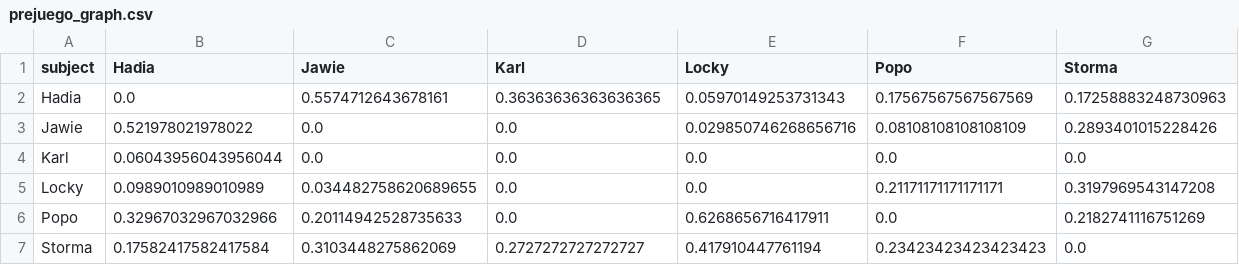
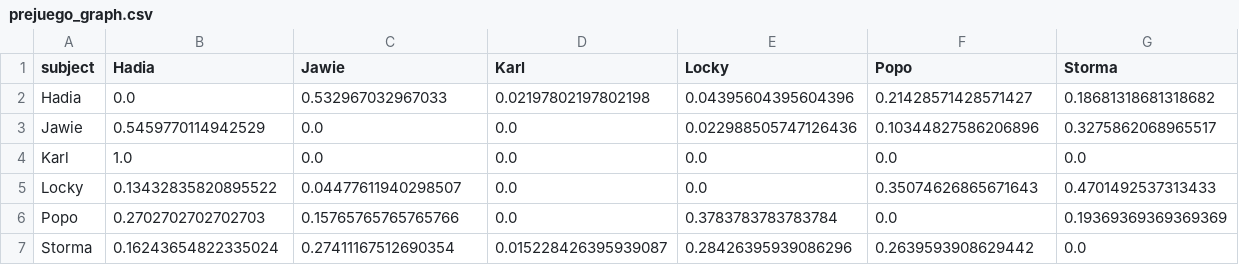
Before and after one commit to Bass2015/Orangutanes, a CSV file: Sebastian/prejuego_graph.csv, drawn as a sheet.

```diff
--- a/Sebastian/prejuego_graph.csv
+++ b/Sebastian/prejuego_graph.csv
@@ -1,7 +1,7 @@
 subject,Hadia,Jawie,Karl,Locky,Popo,Storma
-Hadia,0.0,0.5574712643678161,0.36363636363636365,0.05970149253731343,0.17567567567567569,0.17258883248730963
-Jawie,0.521978021978022,0.0,0.0,0.029850746268656716,0.08108108108108109,0.2893401015228426
-Karl,0.06043956043956044,0.0,0.0,0.0,0.0,0.0
-Locky,0.0989010989010989,0.034482758620689655,0.0,0.0,0.21171171171171171,0.3197969543147208
-Popo,0.32967032967032966,0.20114942528735633,0.0,0.6268656716417911,0.0,0.2182741116751269
-Storma,0.17582417582417584,0.3103448275862069,0.2727272727272727,0.417910447761194,0.23423423423423423,0.0
+Hadia,0.0,0.532967032967033,0.02197802197802198,0.04395604395604396,0.21428571428571427,0.18681318681318682
+Jawie,0.5459770114942529,0.0,0.0,0.022988505747126436,0.10344827586206896,0.3275862068965517
+Karl,1.0,0.0,0.0,0.0,0.0,0.0
+Locky,0.13432835820895522,0.04477611940298507,0.0,0.0,0.35074626865671643,0.4701492537313433
+Popo,0.2702702702702703,0.15765765765765766,0.0,0.3783783783783784,0.0,0.19369369369369369
+Storma,0.16243654822335024,0.27411167512690354,0.015228426395939087,0.28426395939086296,0.2639593908629442,0.0
```
Also changed, not shown: Sebastian/juego_graph.csv, Sebastian/postjuego_graph.csv, 10 other files.
